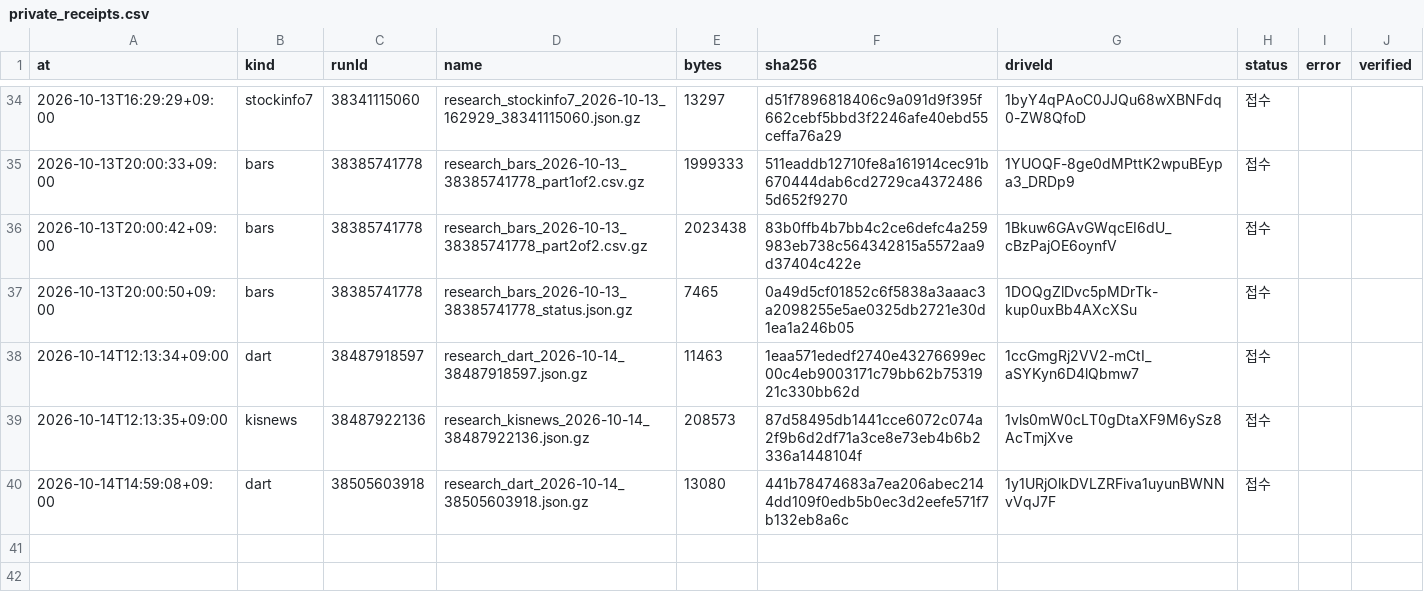
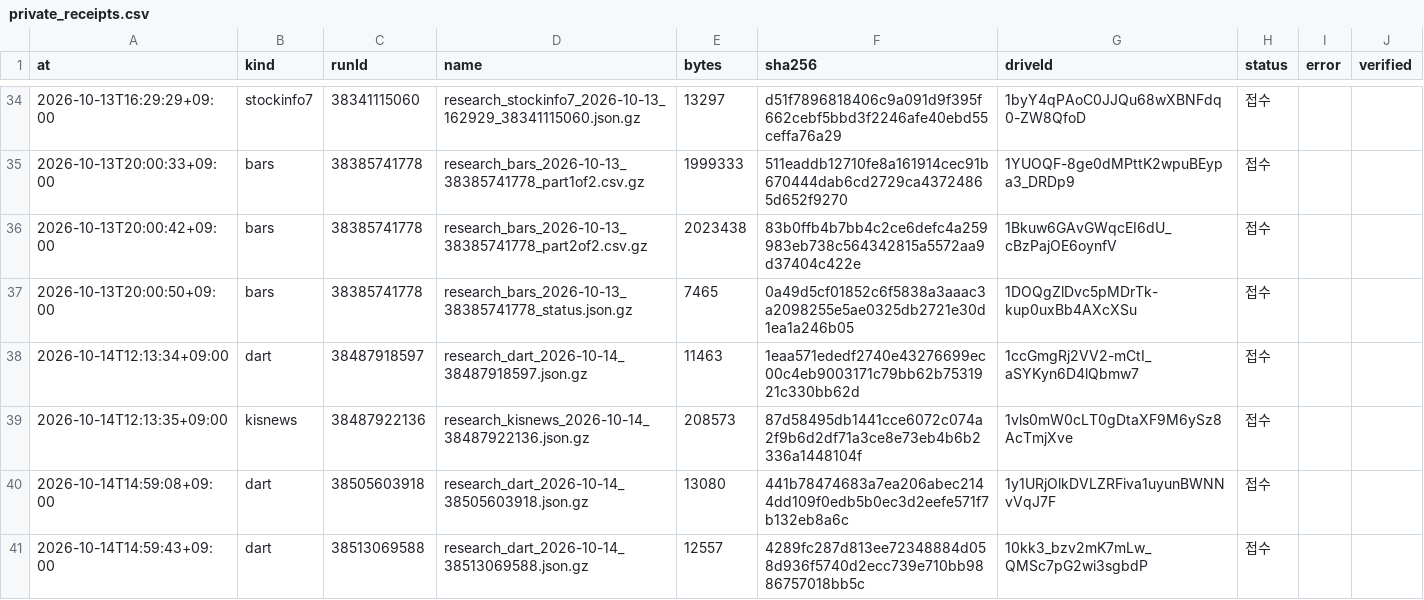
Before and after one commit to Hyeokgi/stock-omakase, a CSV file: data/research_runs/private_receipts.csv, drawn as a sheet; only a part is shown, gaps mark what is left out; the diff names each change by its address in the sheet, - before the commit and + after, or states it on an @@ line.

```diff
--- a/data/research_runs/private_receipts.csv
+++ b/data/research_runs/private_receipts.csv
+row 41: 2026-10-14T14:59:43+09:00 | dart | 38513069588 | research_dart_2026-10-14_38513069588.json.gz | 12557 | 4289fc287d813ee72348884d058d936f5740d2ecc739e710bb9886757018bb5c | 10kk3_bzv2mK7mLw_QMSc7pG2wi3sgbdP | 접수
```
Also changed, not shown: data/research_runs/dart_runs.csv.
